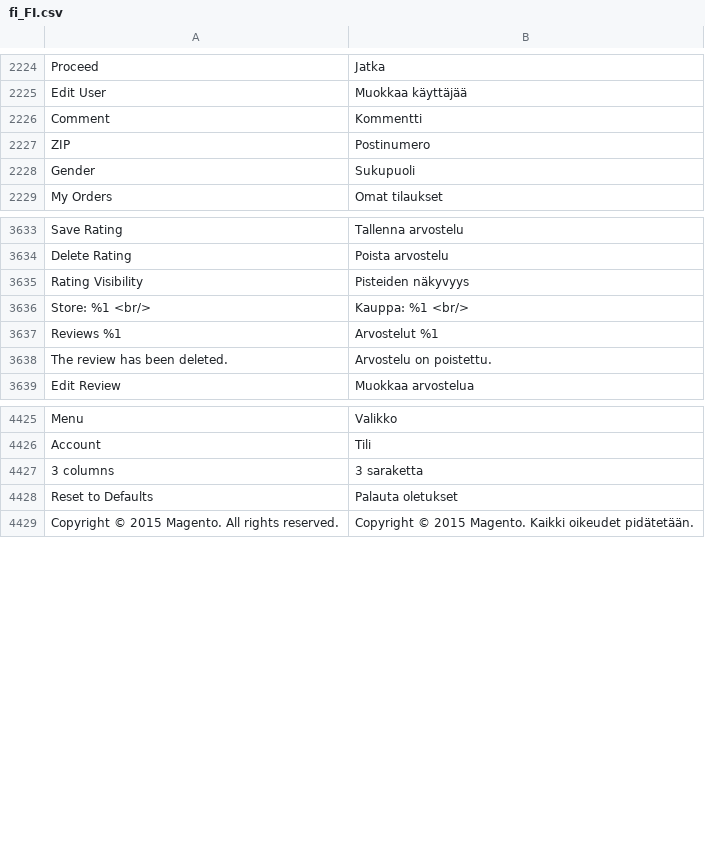
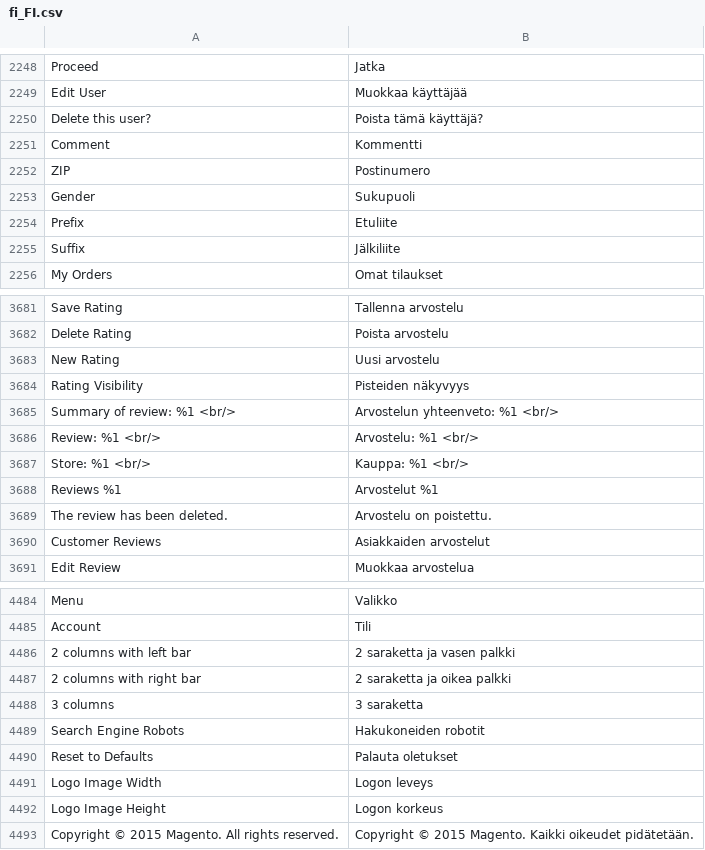
Before and after one commit to magento-l10n/language-fi_FI, a CSV file: fi_FI.csv, drawn as a sheet; only a part is shown, gaps mark what is left out; the diff covers the shown part only; the diff names each change by its address in the sheet, - before the commit and + after, or states it on an @@ line.

```diff
--- a/fi_FI.csv
+++ b/fi_FI.csv
+row 2250: Delete this user? | Poista tämä käyttäjä?
+row 2254: Prefix | Etuliite
+row 2255: Suffix | Jälkiliite
+row 3683: New Rating | Uusi arvostelu
+row 3685: Summary of review: %1 <br/> | Arvostelun yhteenveto: %1 <br/>
+row 3686: Review: %1 <br/> | Arvostelu: %1 <br/>
+row 3690: Customer Reviews | Asiakkaiden arvostelut
+row 4486: 2 columns with left bar | 2 saraketta ja vasen palkki
+row 4487: 2 columns with right bar | 2 saraketta ja oikea palkki
+row 4489: Search Engine Robots | Hakukoneiden robotit
+row 4491: Logo Image Width | Logon leveys
+row 4492: Logo Image Height | Logon korkeus
```
Also changed, not shown: 52 added rows, 1 moved row and 1 edited cell elsewhere in this file, 1 other file.
